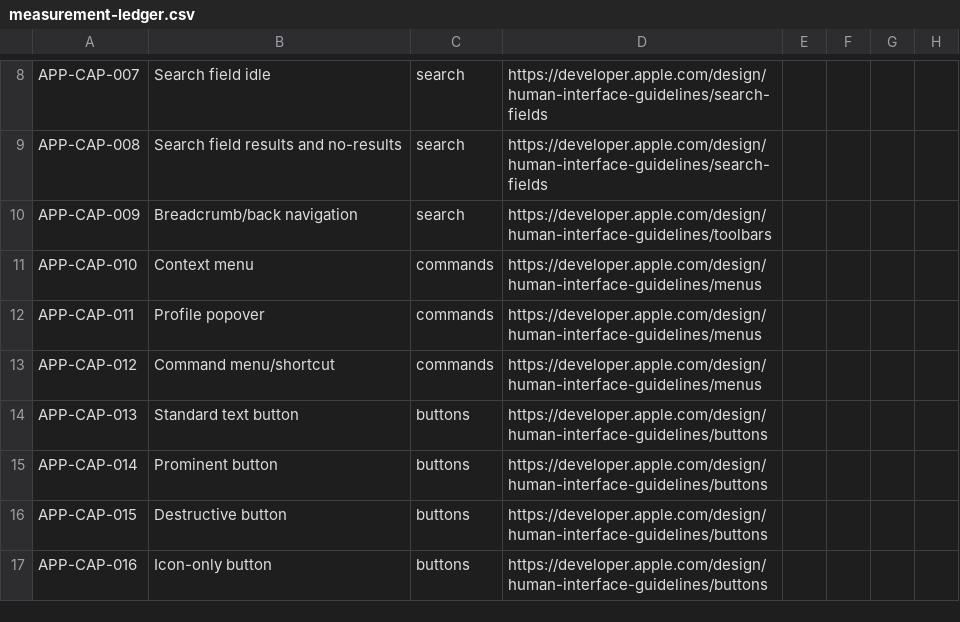
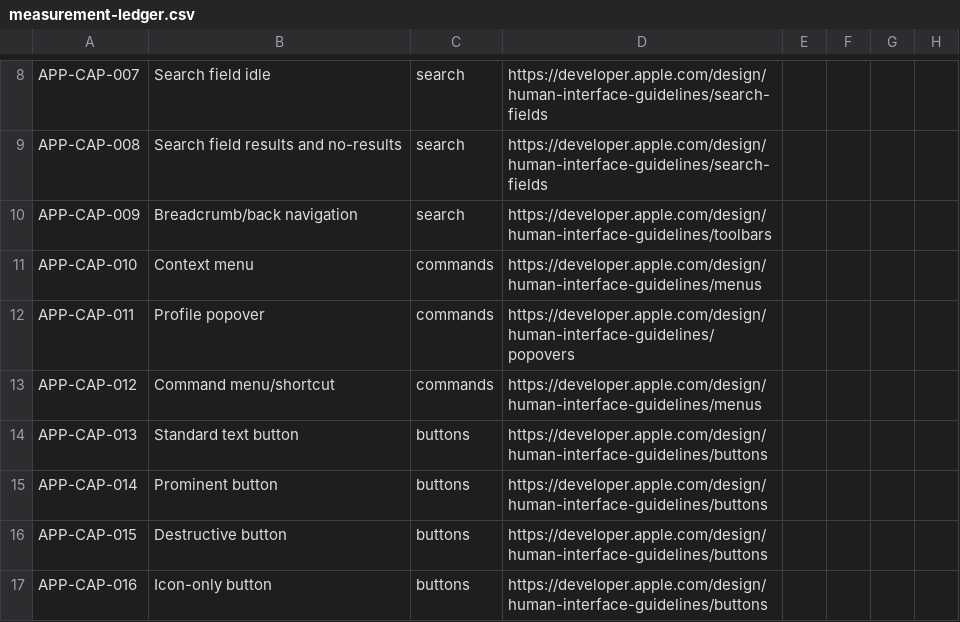
Before and after one commit to Podtverzhdeno/Sber-Platform, a CSV file: Apple UI kit/14-precision-capture-46/measurement-ledger.csv, drawn as a sheet; only a part is shown, gaps mark what is left out; the diff covers the shown part only; the diff names each change by its address in the sheet, - before the commit and + after, or states it on an @@ line.

Commit message:
docs(Apple UI kit): replace 19 generic HIG entries with verified component chapters

```diff
--- a/Apple UI kit/14-precision-capture-46/measurement-ledger.csv
+++ b/Apple UI kit/14-precision-capture-46/measurement-ledger.csv
-D12: https://developer.apple.com/design/human-interface-guidelines/menus
+D12: https://developer.apple.com/design/human-interface-guidelines/popovers
```
Also changed, not shown: 18 edited cells elsewhere in this file, 25 other files.
